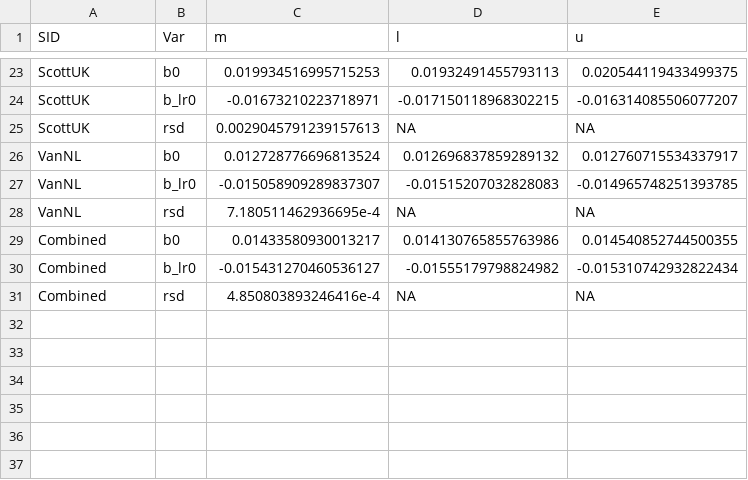
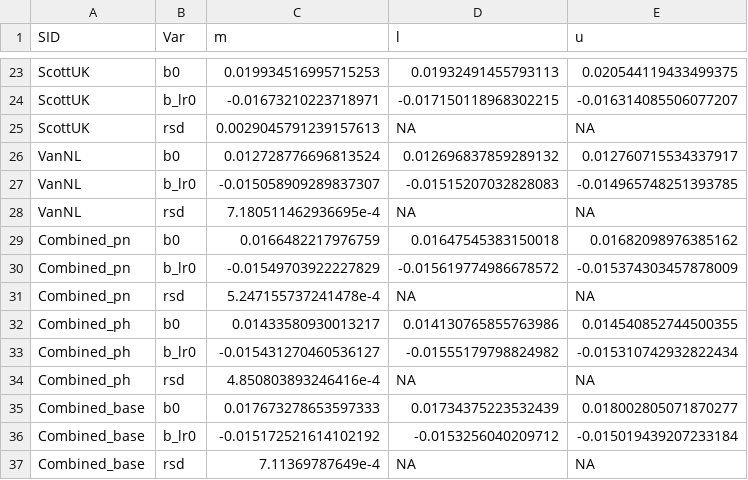
Before and after one commit to TimeWz667/HPRU_HZQLoss, a CSV file: data/inputs_r1_post/stats_tte_slopes.csv, drawn as a sheet; only a part is shown, gaps mark what is left out.

Commit message:
refine data gathering

```diff
--- a/data/inputs_r1_post/stats_tte_slopes.csv
+++ b/data/inputs_r1_post/stats_tte_slopes.csv
@@ -28,4 +28,10 @@ VanNL,b_lr0,-0.015058909289837307,-0.01515207032828083,-0.014965748251393785
 VanNL,rsd,7.180511462936695e-4,NA,NA
-Combined,b0,0.01433580930013217,0.014130765855763986,0.014540852744500355
-Combined,b_lr0,-0.015431270460536127,-0.01555179798824982,-0.015310742932822434
-Combined,rsd,4.850803893246416e-4,NA,NA
+Combined_pn,b0,0.0166482217976759,0.01647545383150018,0.01682098976385162
+Combined_pn,b_lr0,-0.01549703922227829,-0.015619774986678572,-0.015374303457878009
+Combined_pn,rsd,5.247155737241478e-4,NA,NA
+Combined_ph,b0,0.01433580930013217,0.014130765855763986,0.014540852744500355
+Combined_ph,b_lr0,-0.015431270460536127,-0.01555179798824982,-0.015310742932822434
+Combined_ph,rsd,4.850803893246416e-4,NA,NA
+Combined_base,b0,0.017673278653597333,0.01734375223532439,0.018002805071870277
+Combined_base,b_lr0,-0.015172521614102192,-0.0153256040209712,-0.015019439207233184
+Combined_base,rsd,7.11369787649e-4,NA,NA
```
Also changed, not shown: 4 other files.
